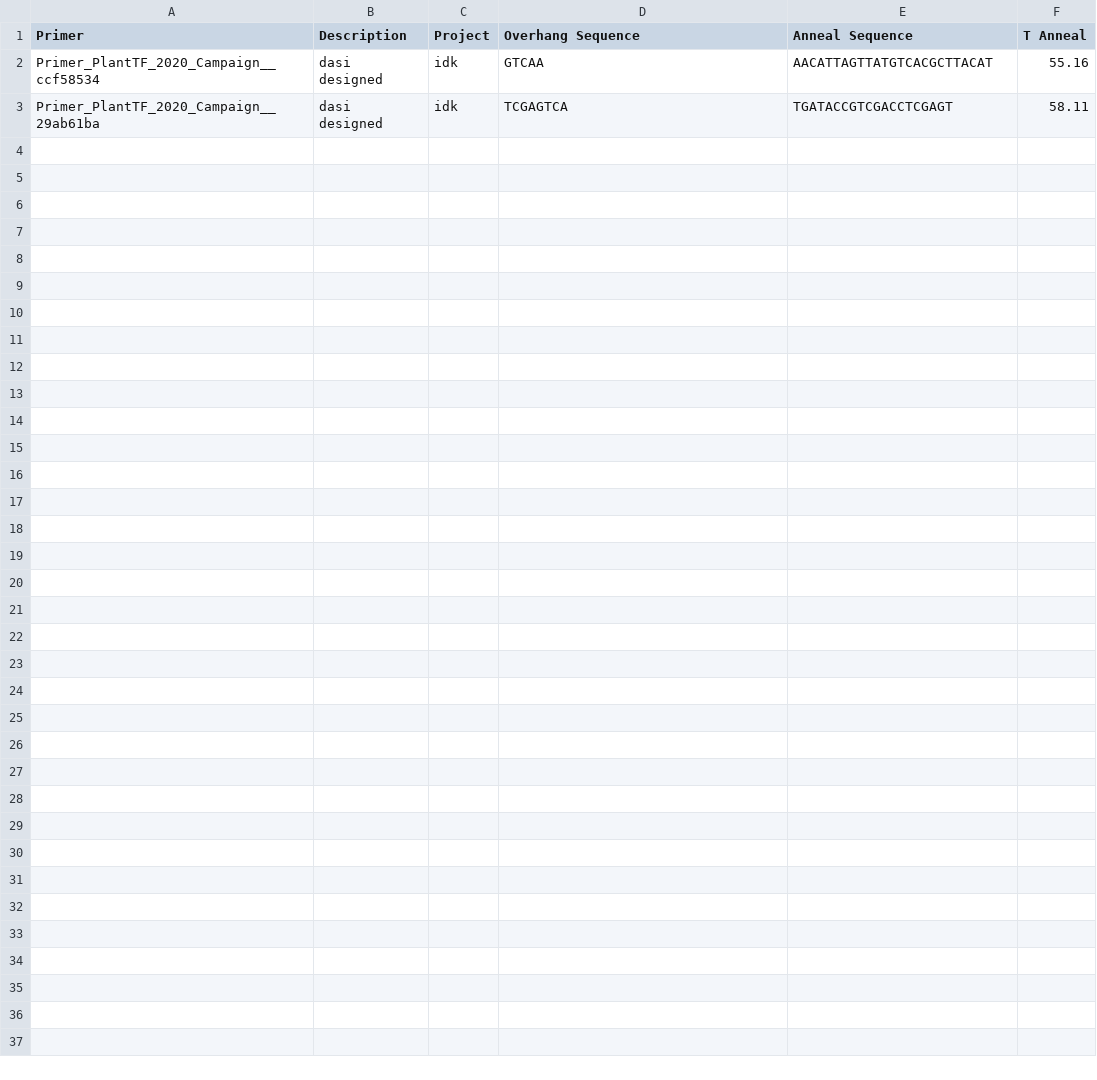
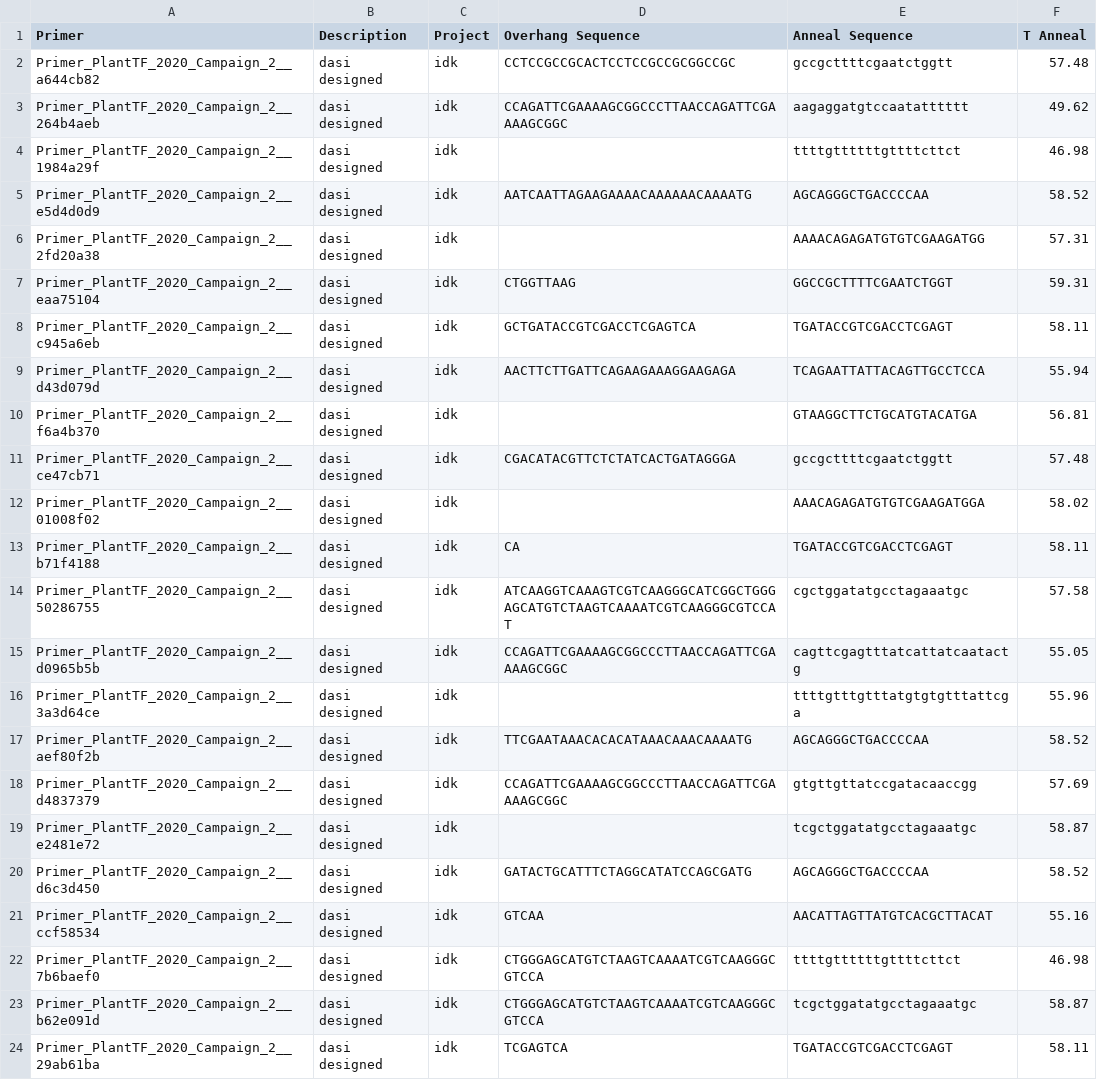
Before and after one commit to jvrana/aqbuildtools, a CSV file: examples/Upload_Primer.csv, drawn as a sheet.

Commit message:
update examples

```diff
--- a/examples/Upload_Primer.csv
+++ b/examples/Upload_Primer.csv
@@ -1,3 +1,24 @@
 Primer,Description,Project,Overhang Sequence,Anneal Sequence,T Anneal
-Primer_PlantTF_2020_Campaign__ccf58534,dasi designed,idk,GTCAA,AACATTAGTTATGTCACGCTTACAT,55.16
-Primer_PlantTF_2020_Campaign__29ab61ba,dasi designed,idk,TCGAGTCA,TGATACCGTCGACCTCGAGT,58.11
+Primer_PlantTF_2020_Campaign_2__a644cb82,dasi designed,idk,CCTCCGCCGCACTCCTCCGCCGCGGCCGC,gccgcttttcgaatctggtt,57.48
+Primer_PlantTF_2020_Campaign_2__264b4aeb,dasi designed,idk,CCAGATTCGAAAAGCGGCCCTTAACCAGATTCGAAAAGCGGC,aagaggatgtccaatatttttt,49.62
+Primer_PlantTF_2020_Campaign_2__1984a29f,dasi designed,idk,,ttttgttttttgttttcttct,46.98
+Primer_PlantTF_2020_Campaign_2__e5d4d0d9,dasi designed,idk,AATCAATTAGAAGAAAACAAAAAACAAAATG,AGCAGGGCTGACCCCAA,58.52
+Primer_PlantTF_2020_Campaign_2__2fd20a38,dasi designed,idk,,AAAACAGAGATGTGTCGAAGATGG,57.31
+Primer_PlantTF_2020_Campaign_2__eaa75104,dasi designed,idk,CTGGTTAAG,GGCCGCTTTTCGAATCTGGT,59.31
+Primer_PlantTF_2020_Campaign_2__c945a6eb,dasi designed,idk,GCTGATACCGTCGACCTCGAGTCA,TGATACCGTCGACCTCGAGT,58.11
+Primer_PlantTF_2020_Campaign_2__d43d079d,dasi designed,idk,AACTTCTTGATTCAGAAGAAAGGAAGAGA,TCAGAATTATTACAGTTGCCTCCA,55.94
+Primer_PlantTF_2020_Campaign_2__f6a4b370,dasi designed,idk,,GTAAGGCTTCTGCATGTACATGA,56.81
+Primer_PlantTF_2020_Campaign_2__ce47cb71,dasi designed,idk,CGACATACGTTCTCTATCACTGATAGGGA,gccgcttttcgaatctggtt,57.48
+Primer_PlantTF_2020_Campaign_2__01008f02,dasi designed,idk,,AAACAGAGATGTGTCGAAGATGGA,58.02
+Primer_PlantTF_2020_Campaign_2__b71f4188,dasi designed,idk,CA,TGATACCGTCGACCTCGAGT,58.11
+Primer_PlantTF_2020_Campaign_2__50286755,dasi designed,idk,ATCAAGGTCAAAGTCGTCAAGGGCATCGGCTGGGAGCATGTCTAAGTCAAAATCGTCAAGGGCGTCCAT,cgctggatatgcctagaaatgc,57.58
+Primer_PlantTF_2020_Campaign_2__d0965b5b,dasi designed,idk,CCAGATTCGAAAAGCGGCCCTTAACCAGATTCGAAAAGCGGC,cagttcgagtttatcattatcaatactg,55.05
+Primer_PlantTF_2020_Campaign_2__3a3d64ce,dasi designed,idk,,ttttgtttgtttatgtgtgtttattcga,55.96
+Primer_PlantTF_2020_Campaign_2__aef80f2b,dasi designed,idk,TTCGAATAAACACACATAAACAAACAAAATG,AGCAGGGCTGACCCCAA,58.52
+Primer_PlantTF_2020_Campaign_2__d4837379,dasi designed,idk,CCAGATTCGAAAAGCGGCCCTTAACCAGATTCGAAAAGCGGC,gtgttgttatccgatacaaccgg,57.69
+Primer_PlantTF_2020_Campaign_2__e2481e72,dasi designed,idk,,tcgctggatatgcctagaaatgc,58.87
+Primer_PlantTF_2020_Campaign_2__d6c3d450,dasi designed,idk,GATACTGCATTTCTAGGCATATCCAGCGATG,AGCAGGGCTGACCCCAA,58.52
+Primer_PlantTF_2020_Campaign_2__ccf58534,dasi designed,idk,GTCAA,AACATTAGTTATGTCACGCTTACAT,55.16
+Primer_PlantTF_2020_Campaign_2__7b6baef0,dasi designed,idk,CTGGGAGCATGTCTAAGTCAAAATCGTCAAGGGCGTCCA,ttttgttttttgttttcttct,46.98
+Primer_PlantTF_2020_Campaign_2__b62e091d,dasi designed,idk,CTGGGAGCATGTCTAAGTCAAAATCGTCAAGGGCGTCCA,tcgctggatatgcctagaaatgc,58.87
+Primer_PlantTF_2020_Campaign_2__29ab61ba,dasi designed,idk,TCGAGTCA,TGATACCGTCGACCTCGAGT,58.11
```
Also changed, not shown: 2 other files.
